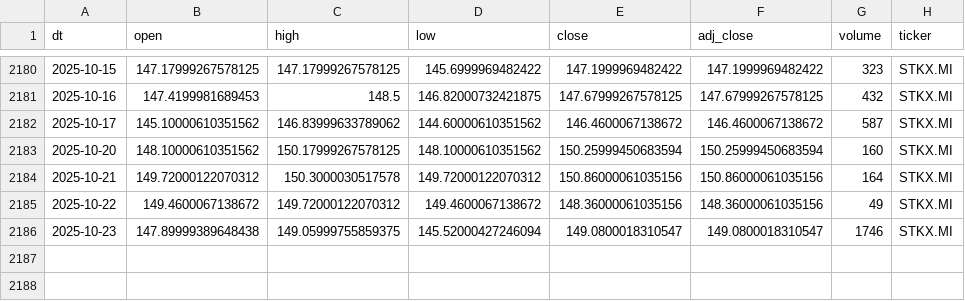
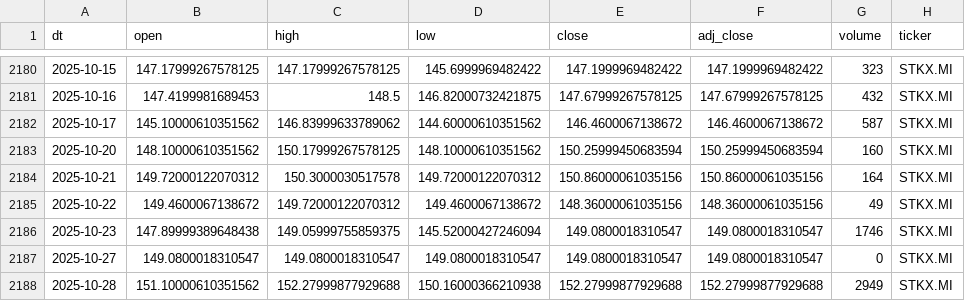
Before and after one commit to antoniosanso/etf-datalake, a CSV file: data/STKX.MI.csv, drawn as a sheet; only a part is shown, gaps mark what is left out; the diff names each change by its address in the sheet, - before the commit and + after, or states it on an @@ line.

```diff
--- a/data/STKX.MI.csv
+++ b/data/STKX.MI.csv
+row 2187: 2025-10-27 | 149.0800018310547 | 149.0800018310547 | 149.0800018310547 | 149.0800018310547 | 149.0800018310547 | 0 | STKX.MI
+row 2188: 2025-10-28 | 151.10000610351562 | 152.27999877929688 | 150.16000366210938 | 152.27999877929688 | 152.27999877929688 | 2949 | STKX.MI
```
Also changed, not shown: data/EDEF.DE.csv, data/RBOT.MI.csv, 10 other files.
